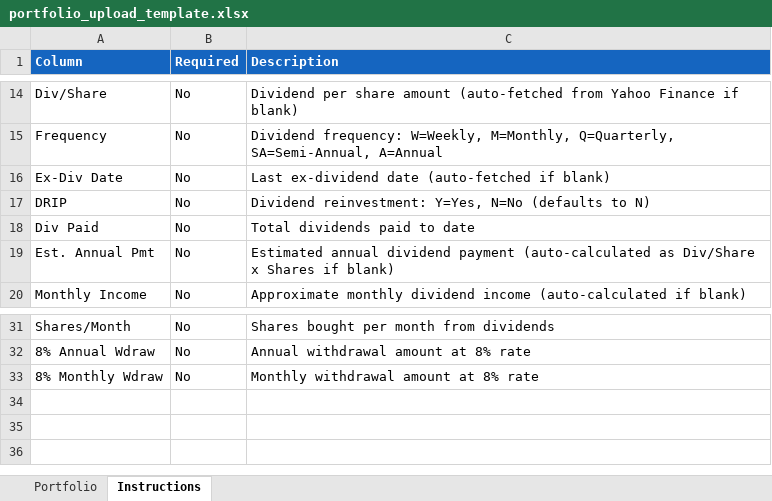
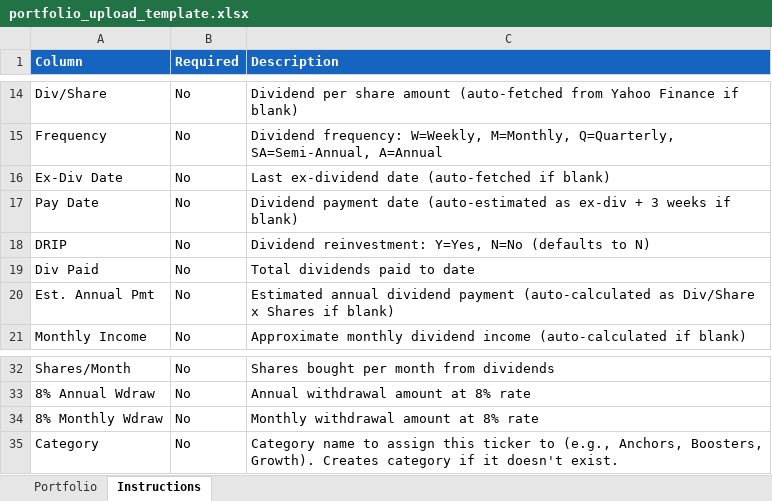
Before and after one commit to pressj01/portfolio-Tracking-client, an Excel workbook: templates/portfolio_upload_template.xlsx, sheet Instructions, drawn as a sheet; only a part is shown, gaps mark what is left out; values as stored, in another font and other column widths than the file's, no borders; the diff names each change by its address in the sheet, - before the commit and + after, or states it on an @@ line.

```diff
--- a/templates/portfolio_upload_template.xlsx (sheet Instructions)
+++ b/templates/portfolio_upload_template.xlsx (sheet Instructions)
+row 17: Pay Date | No | Dividend payment date (auto-estimated as ex-div + 3 weeks if blank)
+row 35: Category | No | Category name to assign this ticker to (e.g., Anchors, Boosters, Growth). Creates category if it doesn't exist.
```
Also changed, not shown: sheet Portfolio, 28 other files.
